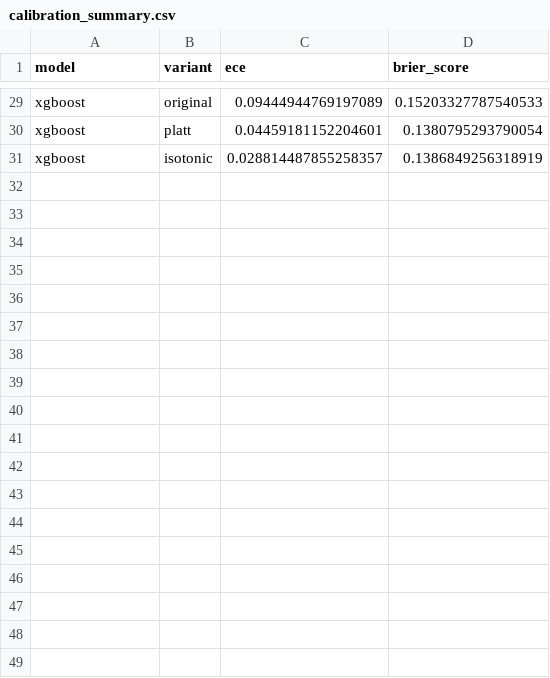
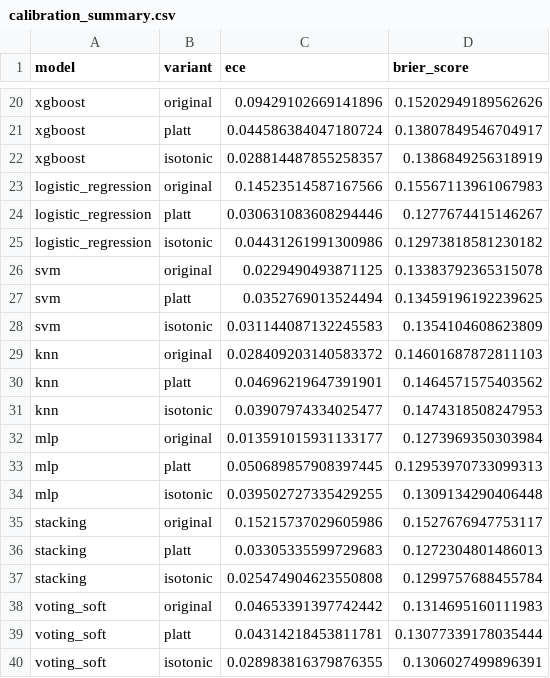
Before and after one commit to zouaynib/Churn-Prediction-, a CSV file: reports/calibration_summary.csv, drawn as a sheet; only a part is shown, gaps mark what is left out; addresses are those after the commit; the diff covers the shown part only; the diff names each change by its address in the sheet, - before the commit and + after, or states it on an @@ line.

```diff
--- a/reports/calibration_summary.csv
+++ b/reports/calibration_summary.csv
-C20 (ece): 0.09444944769197089
+C20 (ece): 0.09429102669141896
-D20 (brier_score): 0.15203327787540533
+D20 (brier_score): 0.15202949189562626
-C21 (ece): 0.04459181152204601
+C21 (ece): 0.044586384047180724
-D21 (brier_score): 0.1380795293790054
+D21 (brier_score): 0.13807849546704917
+row 23: logistic_regression | original | 0.14523514587167566 | 0.15567113961067983
+row 24: logistic_regression | platt | 0.030631083608294446 | 0.1277674415146267
+row 25: logistic_regression | isotonic | 0.04431261991300986 | 0.12973818581230182
+row 26: svm | original | 0.0229490493871125 | 0.13383792365315078
+row 27: svm | platt | 0.0352769013524494 | 0.13459196192239625
+row 28: svm | isotonic | 0.031144087132245583 | 0.1354104608623809
+row 29: knn | original | 0.028409203140583372 | 0.14601687872811103
+row 30: knn | platt | 0.04696219647391901 | 0.1464571575403562
+row 31: knn | isotonic | 0.03907974334025477 | 0.1474318508247953
+row 32: mlp | original | 0.013591015931133177 | 0.1273969350303984
+row 33: mlp | platt | 0.050689857908397445 | 0.12953970733099313
+row 34: mlp | isotonic | 0.039502727335429255 | 0.1309134290406448
+row 35: stacking | original | 0.15215737029605986 | 0.1527676947753117
+row 36: stacking | platt | 0.03305335599729683 | 0.1272304801486013
+row 37: stacking | isotonic | 0.025474904623550808 | 0.1299757688455784
+row 38: voting_soft | original | 0.04653391397742442 | 0.1314695160111983
+row 39: voting_soft | platt | 0.04314218453811781 | 0.13077339178035444
+row 40: voting_soft | isotonic | 0.028983816379876355 | 0.1306027499896391
```
Also changed, not shown: 9 removed rows and 30 edited cells elsewhere in this file, reports/diversity_pairwise.csv, 36 other files.
